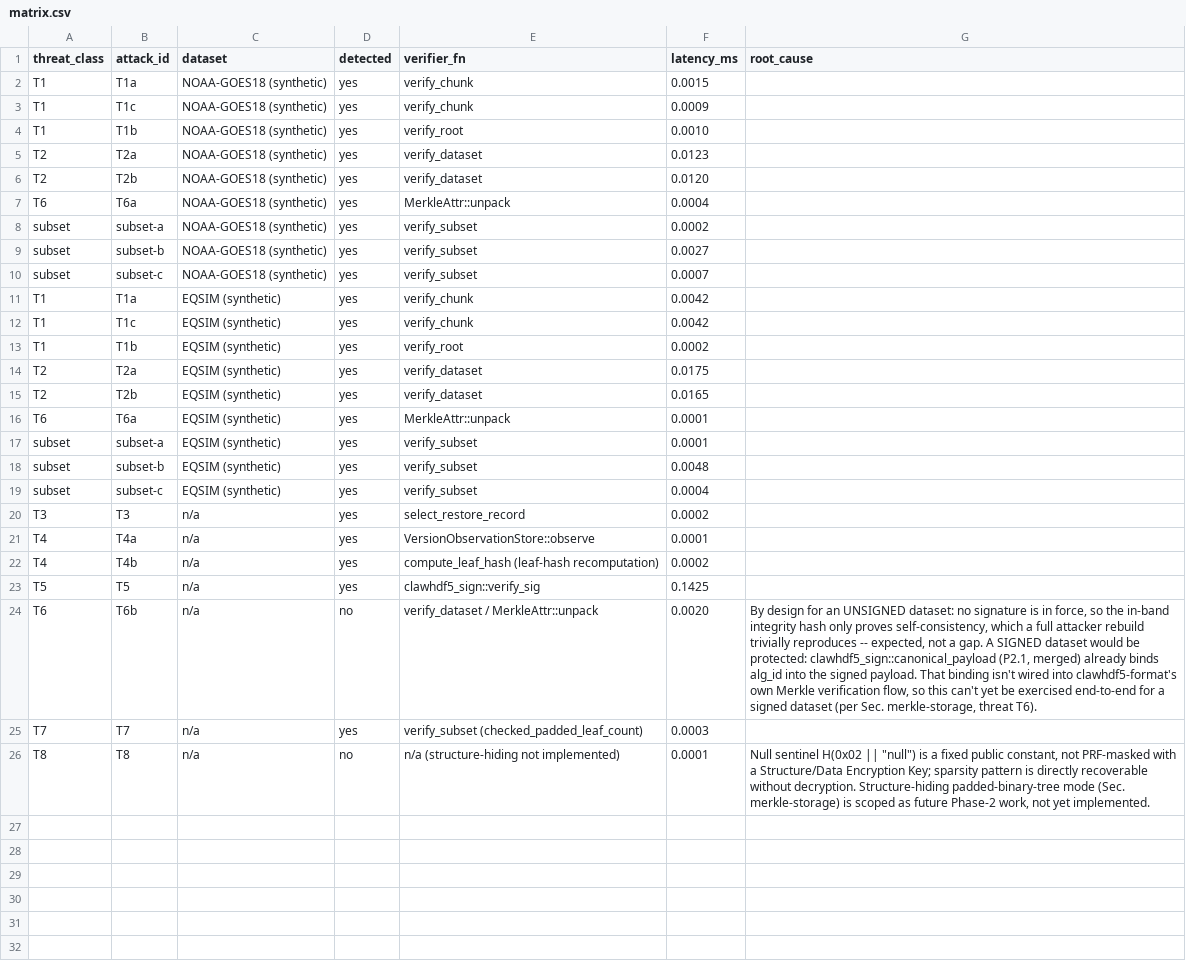
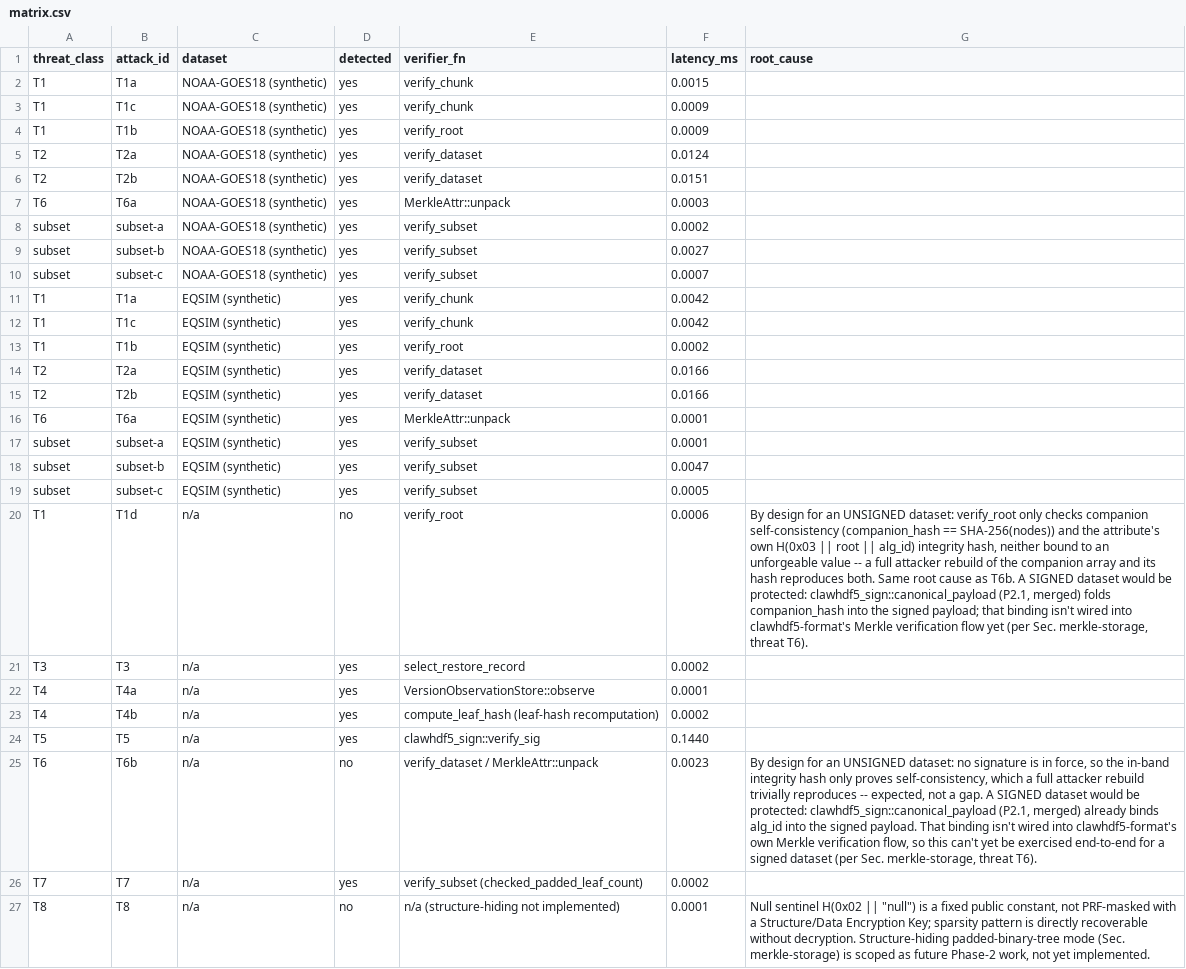
Before and after one commit to brtnfld/clawhdf5_mirror, a CSV file: crates/clawhdf5-attack-harness/attack-results/matrix.csv, drawn as a sheet; addresses are those after the commit; the diff names each change by its address in the sheet, - before the commit and + after, or states it on an @@ line.

Commit message:
fix(P2.4): wire content-integrity verify-on-read, add directed-T1b attack
Red-team of P2.4 surfaced two gaps the harness's green column hid:

Finding 1 — the Merkle verifiers were never on the production agent
write/read path, so a real memory .h5 carried no integrity protection.
Add an `integrity` feature (default-on) that commits a Merkle root over
the persisted memory content as a `_merkle_root` attribute on write and
re-verifies it on read (fail-closed via MemoryError::Integrity; files
without the attribute load unverified for backward compat). New
integrity.rs module + end-to-end test proving a raw on-disk byte-flip is
rejected on reopen.

Finding 2 — T1b only caught the naive companion-node tamper; a directed
adversary that also recomputes companion_hash defeats verify_root for
unsigned data. Add t1d_directed_companion_forgery, reported
undetected-by-design with the same documented root cause as T6b. Harness
now reports 23/26 detected (T1d, T6b, T8 undetected, each documented).

```diff
--- a/crates/clawhdf5-attack-harness/attack-results/matrix.csv
+++ b/crates/clawhdf5-attack-harness/attack-results/matrix.csv
-F4 (latency_ms): 0.0010
+F4 (latency_ms): 0.0009
-F5 (latency_ms): 0.0123
+F5 (latency_ms): 0.0124
-F6 (latency_ms): 0.0120
+F6 (latency_ms): 0.0151
-F7 (latency_ms): 0.0004
+F7 (latency_ms): 0.0003
-F14 (latency_ms): 0.0175
+F14 (latency_ms): 0.0166
-F15 (latency_ms): 0.0165
+F15 (latency_ms): 0.0166
-F18 (latency_ms): 0.0048
+F18 (latency_ms): 0.0047
-F19 (latency_ms): 0.0004
+F19 (latency_ms): 0.0005
+row 20: T1 | T1d | n/a | no | verify_root | 0.0006 | By design for an UNSIGNED dataset: verify_root only checks companion self-consistency (companion_hash == SHA-256(nodes)) and the attribute's own H(0x03 || root || alg_id) integrity hash, neither bound to an unforgeable value -- a full attacker rebuild of the companion array and its hash reproduces both. Same root cause as T6b. A SIGNED dataset would be protected: clawhdf5_sign::canonical_payload (P2.1, merged) folds companion_hash into the signed payload; that binding isn't wired into clawhdf5-format's Merkle verification flow yet (per Sec. merkle-storage, threat T6).
-F24 (latency_ms): 0.1425
+F24 (latency_ms): 0.1440
-F25 (latency_ms): 0.0020
+F25 (latency_ms): 0.0023
-F26 (latency_ms): 0.0003
+F26 (latency_ms): 0.0002
```
Also changed, not shown: 7 other files.
